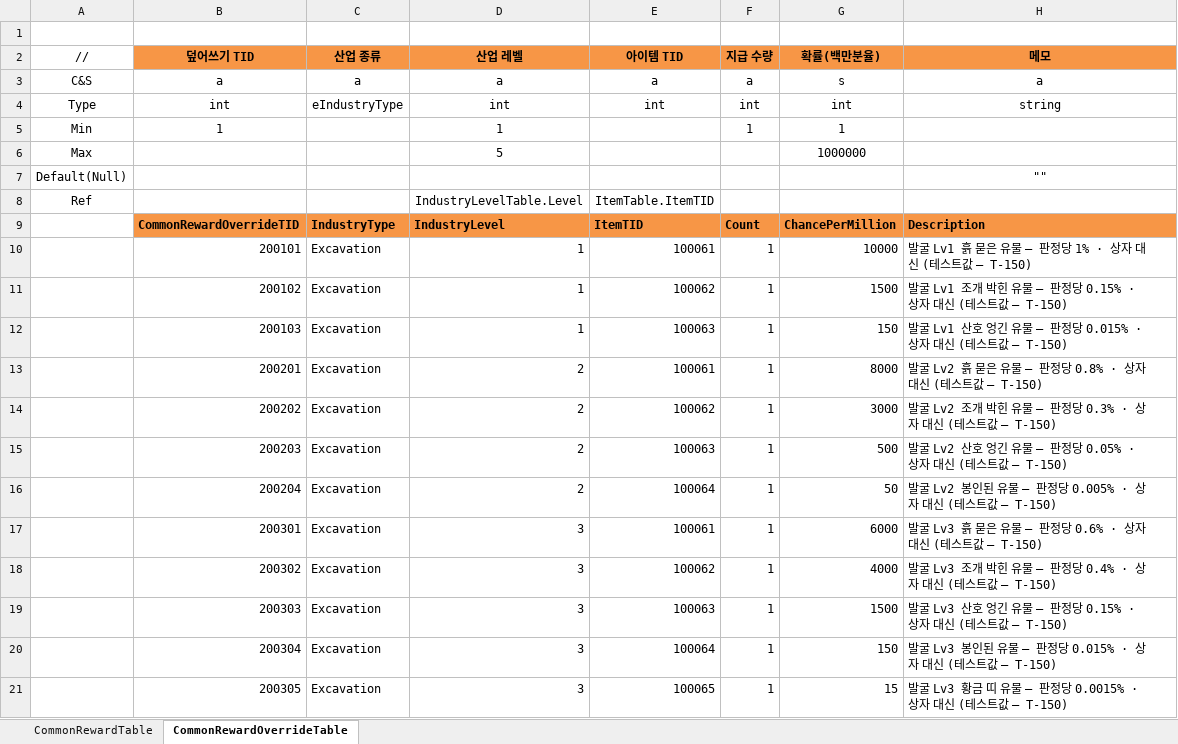
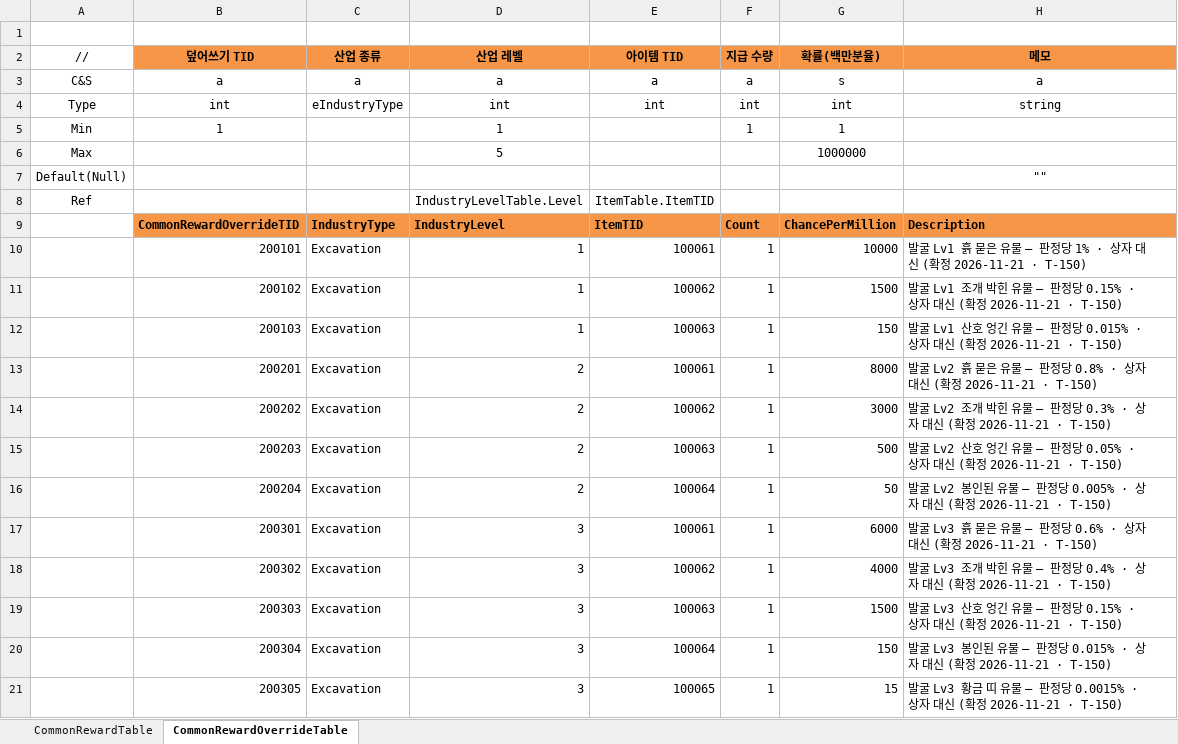
Before and after one commit to JeongTaeWoong99/Windows_simulator, an Excel workbook: GameDesign/Excel/DropCommon.xlsx, sheet CommonRewardOverrideTable, drawn as a sheet; only a part is shown; values as stored, in another font and other column widths than the file's, no borders; the diff covers the shown part only; the diff names each change by its address in the sheet, - before the commit and + after, or states it on an @@ line.

```diff
--- a/GameDesign/Excel/DropCommon.xlsx (sheet CommonRewardOverrideTable)
+++ b/GameDesign/Excel/DropCommon.xlsx (sheet CommonRewardOverrideTable)
-H10 (메모): …대신 (테스트값 — T-150)
+H10 (메모): …대신 (확정 2026-11-21 · T-150)
-H11 (메모): …대신 (테스트값 — T-150)
+H11 (메모): …대신 (확정 2026-11-21 · T-150)
-H12 (메모): …대신 (테스트값 — T-150)
+H12 (메모): …대신 (확정 2026-11-21 · T-150)
-H13 (메모): …대신 (테스트값 — T-150)
+H13 (메모): …대신 (확정 2026-11-21 · T-150)
-H14 (메모): …대신 (테스트값 — T-150)
+H14 (메모): …대신 (확정 2026-11-21 · T-150)
-H15 (메모): …대신 (테스트값 — T-150)
+H15 (메모): …대신 (확정 2026-11-21 · T-150)
-H16 (메모): …대신 (테스트값 — T-150)
+H16 (메모): …대신 (확정 2026-11-21 · T-150)
-H17 (메모): …대신 (테스트값 — T-150)
+H17 (메모): …대신 (확정 2026-11-21 · T-150)
-H18 (메모): …대신 (테스트값 — T-150)
+H18 (메모): …대신 (확정 2026-11-21 · T-150)
-H19 (메모): …대신 (테스트값 — T-150)
+H19 (메모): …대신 (확정 2026-11-21 · T-150)
-H20 (메모): …대신 (테스트값 — T-150)
+H20 (메모): …대신 (확정 2026-11-21 · T-150)
-H21 (메모): …대신 (테스트값 — T-150)
+H21 (메모): …대신 (확정 2026-11-21 · T-150)
```
Also changed, not shown: 12 edited cells elsewhere in this sheet, GameDesign/Excel/Industry.xlsx, 28 other files.
